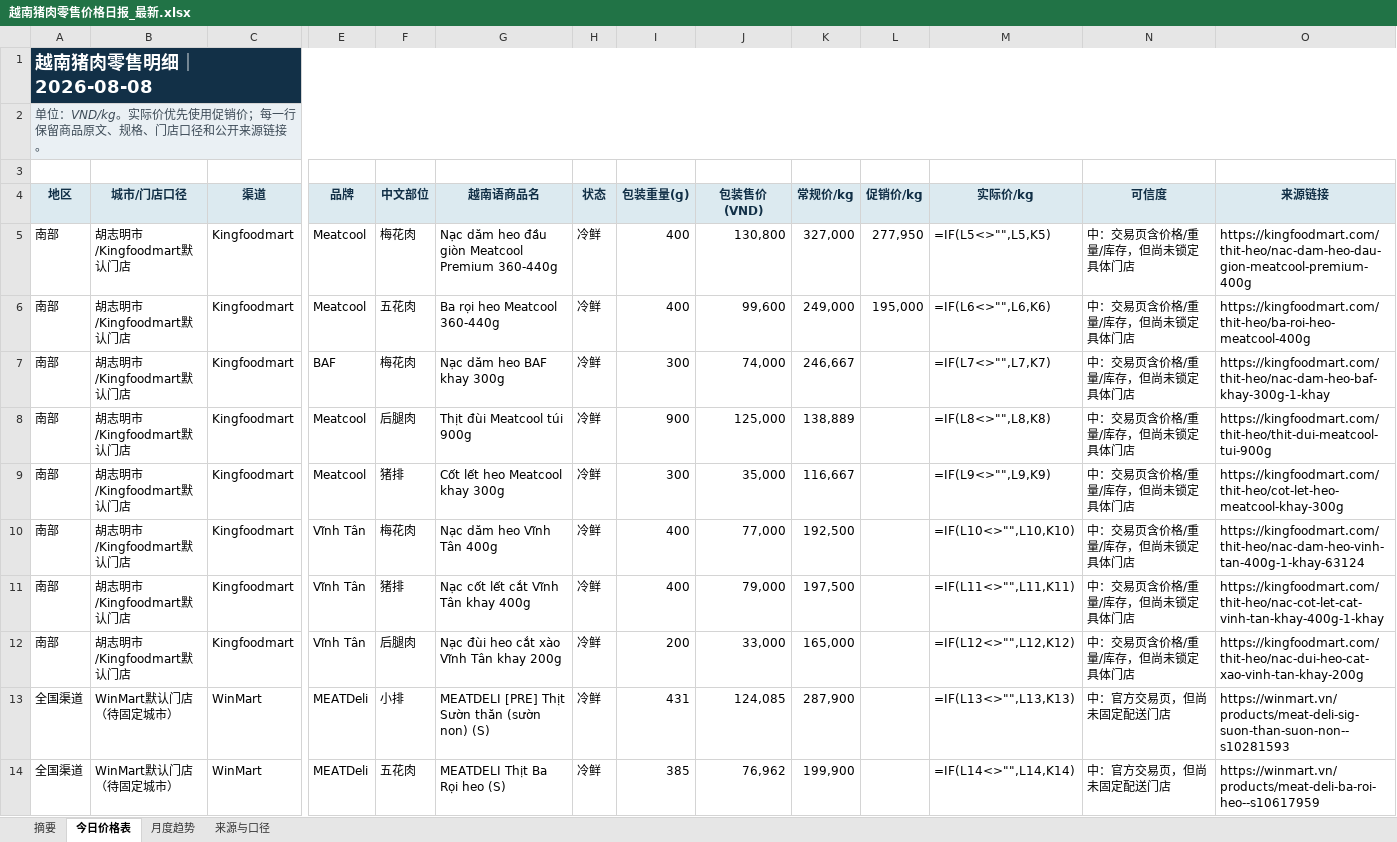
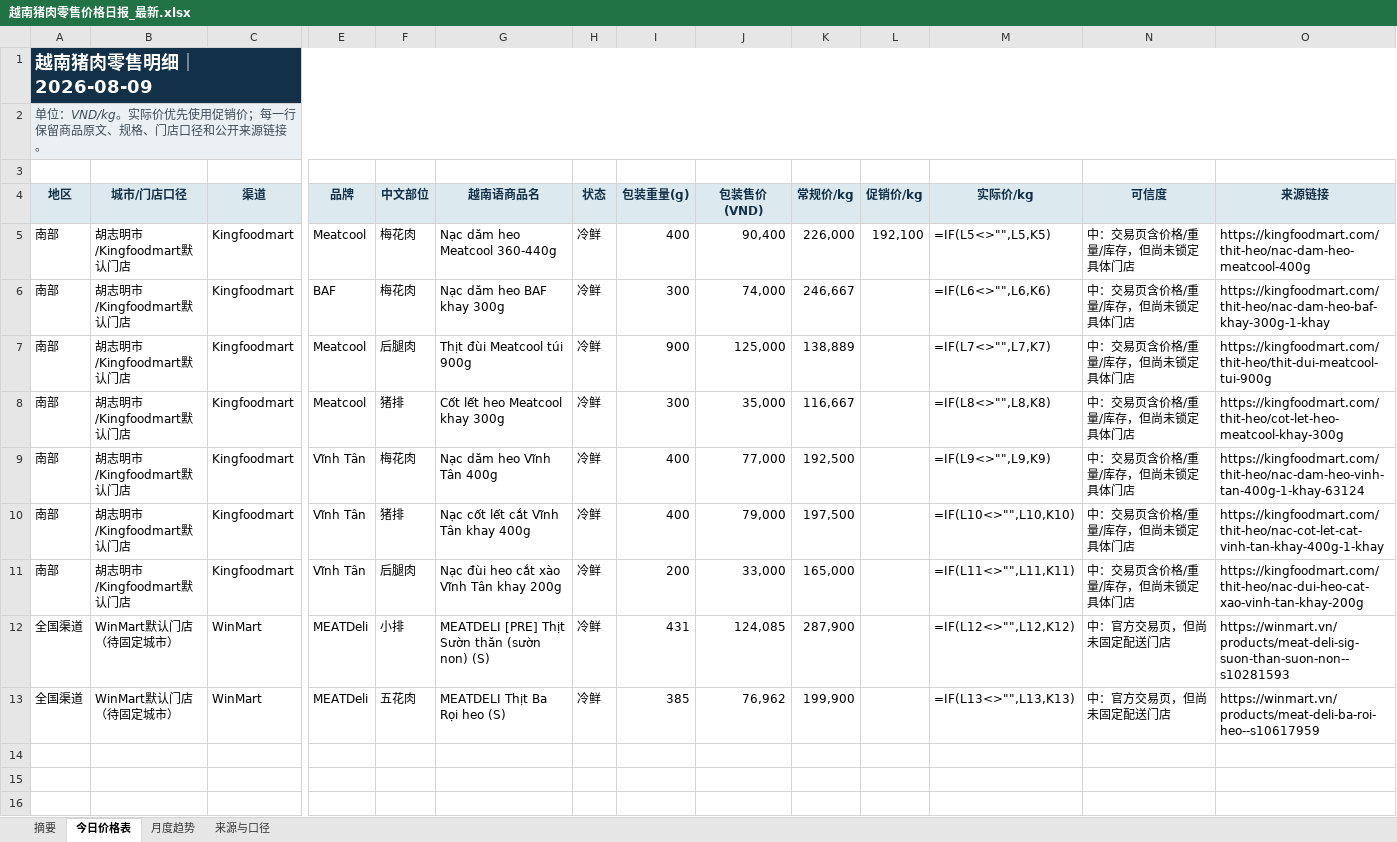
Before and after one commit to youxing2026-collab/vietnam-pig-reports, an Excel workbook: reports/越南猪肉零售价格日报_最新.xlsx, sheet 今日价格表, drawn as a sheet; only a part is shown, gaps mark what is left out; values as stored, in another font and other column widths than the file's, no borders; formulas without a stored value are shown as written; conditional formats not drawn; removed rows and columns are numbered as before the commit, all else as after; rows hold the shown columns only; the diff names each change by its address in the sheet, - before the commit and + after, or states it on an @@ line.

```diff
--- a/reports/越南猪肉零售价格日报_最新.xlsx (sheet 今日价格表)
+++ b/reports/越南猪肉零售价格日报_最新.xlsx (sheet 今日价格表)
-A1 (地区): 越南猪肉零售明细｜2026-08-08
+A1 (地区): 越南猪肉零售明细｜2026-08-09
-G5 (越南语商品名): Nạc dăm heo đầu giòn Meatcool Premium 360-440g
+G5 (越南语商品名): Nạc dăm heo Meatcool 360-440g
-J5 (包装售价(VND)): 130,800
+J5 (包装售价(VND)): 90,400
-K5 (常规价/kg): 327,000
+K5 (常规价/kg): 226,000
-L5 (促销价/kg): 277,950
+L5 (促销价/kg): 192,100
-O5 (来源链接): https://kingfoodmart.com/thit-heo/nac-dam-heo-dau-gion-meatcool-premium-400g
+O5 (来源链接): https://kingfoodmart.com/thit-heo/nac-dam-heo-meatcool-400g
-row 6: 南部 | 胡志明市/Kingfoodmart默认门店 | Kingfoodmart | Meatcool | 五花肉 | Ba rọi heo Meatcool 360-440g | 冷鲜 | 400 | 99,600 | 249,000 | 195,000 | =IF(L6<>"",L6,K6) | 中：交易页含价格/重量/库存，但尚未锁定具体门店 | https://kingfoodmart.com/thit-heo/ba-roi-heo-meatcool-400g
-M6 (实际价/kg): =IF(L7<>"",L7,K7)
+M6 (实际价/kg): =IF(L6<>"",L6,K6)
-M7 (实际价/kg): =IF(L8<>"",L8,K8)
+M7 (实际价/kg): =IF(L7<>"",L7,K7)
-M8 (实际价/kg): =IF(L9<>"",L9,K9)
+M8 (实际价/kg): =IF(L8<>"",L8,K8)
-M9 (实际价/kg): =IF(L10<>"",L10,K10)
+M9 (实际价/kg): =IF(L9<>"",L9,K9)
-M10 (实际价/kg): =IF(L11<>"",L11,K11)
+M10 (实际价/kg): =IF(L10<>"",L10,K10)
-M11 (实际价/kg): =IF(L12<>"",L12,K12)
+M11 (实际价/kg): =IF(L11<>"",L11,K11)
-M12 (实际价/kg): =IF(L13<>"",L13,K13)
+M12 (实际价/kg): =IF(L12<>"",L12,K12)
-M13 (实际价/kg): =IF(L14<>"",L14,K14)
+M13 (实际价/kg): =IF(L13<>"",L13,K13)
```
Also changed, not shown: sheet 月度趋势, sheet 摘要, sheet 来源与口径, 1 other file.
